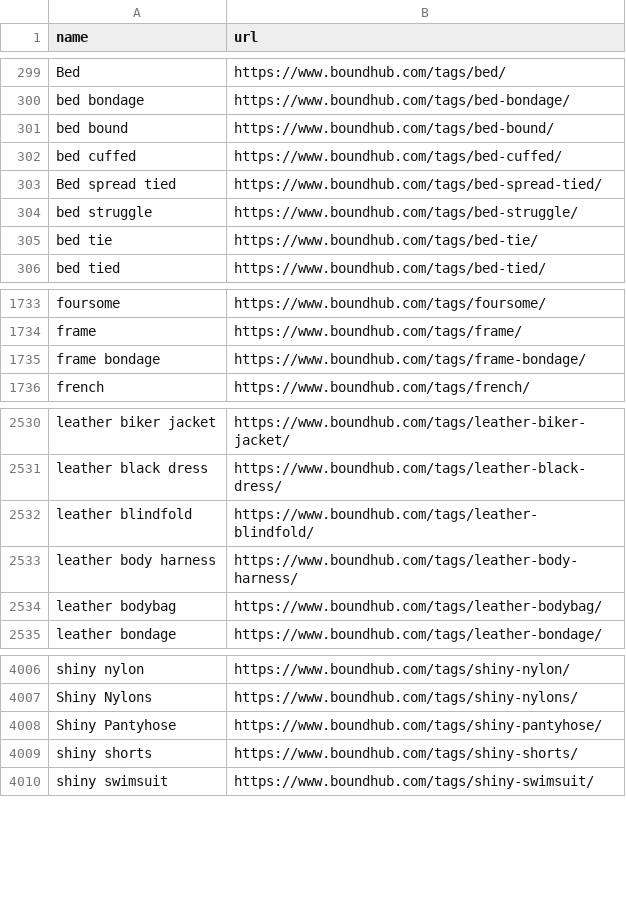
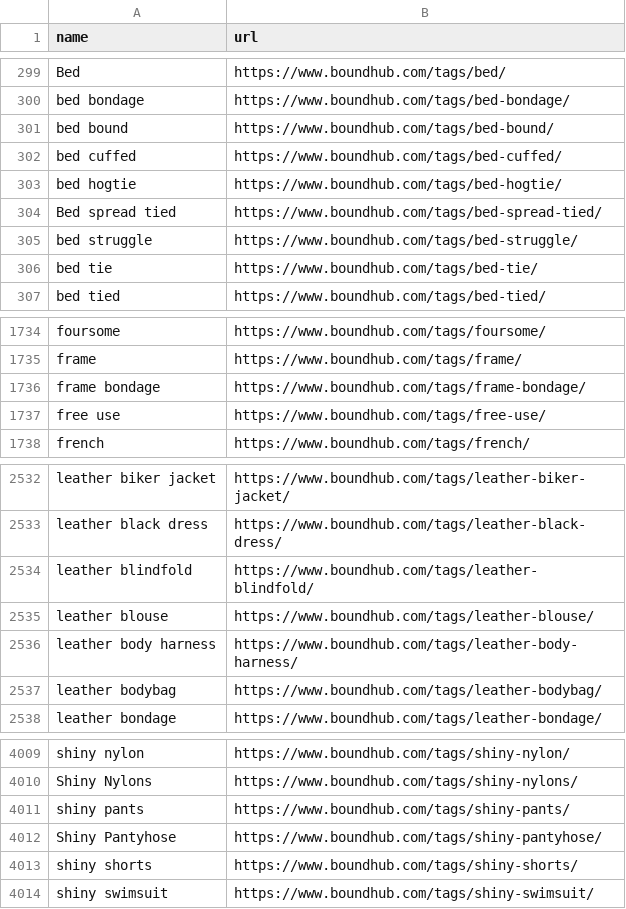
Before and after one commit to stepney141/favs, a CSV file: boundhub/boundhub_tags.csv, drawn as a sheet; only a part is shown, gaps mark what is left out; the diff names each change by its address in the sheet, - before the commit and + after, or states it on an @@ line.

```diff
--- a/boundhub/boundhub_tags.csv
+++ b/boundhub/boundhub_tags.csv
+row 303: bed hogtie | https://www.boundhub.com/tags/bed-hogtie/
+row 1737: free use | https://www.boundhub.com/tags/free-use/
+row 2535: leather blouse | https://www.boundhub.com/tags/leather-blouse/
+row 4011: shiny pants | https://www.boundhub.com/tags/shiny-pants/
```
Also changed, not shown: github_stars/starred_repos.csv, note_favs/note_favorites.csv, 2 other files.
